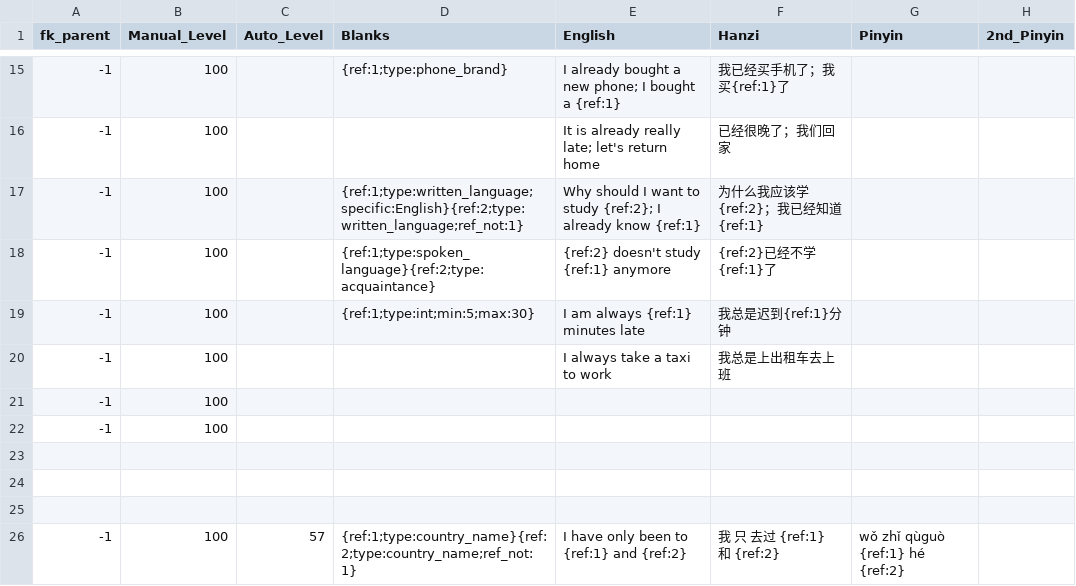
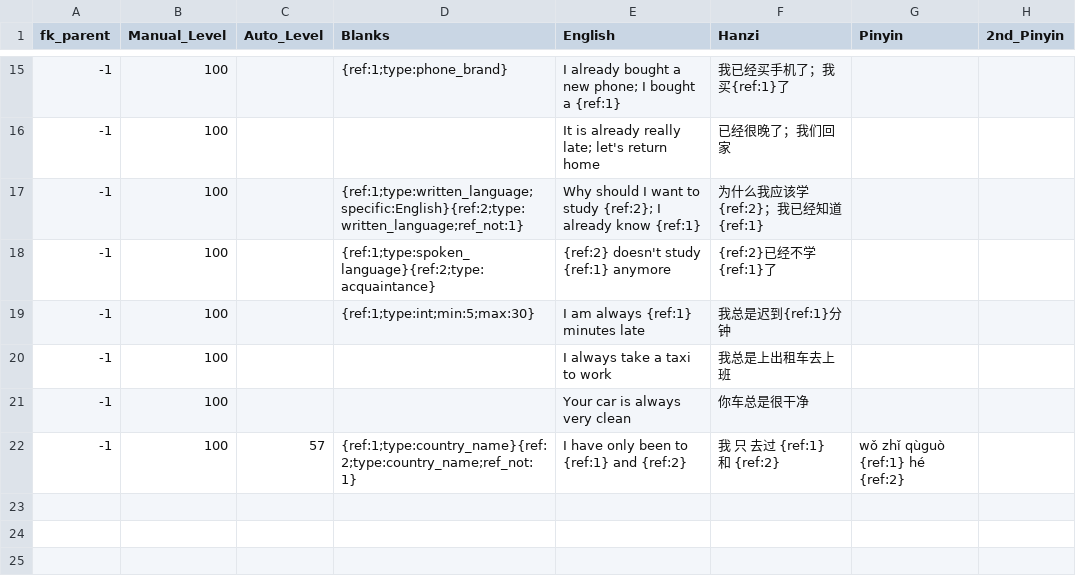
Before and after one commit to JasonFaas/mandarin-translations-sql-creation, a CSV file: data_raw/output/0021_grammar_a2_adverbs_incomplete.csv, drawn as a sheet; only a part is shown, gaps mark what is left out.

Commit message:
About to add in generated info

```diff
--- a/data_raw/output/0021_grammar_a2_adverbs_incomplete.csv
+++ b/data_raw/output/0021_grammar_a2_adverbs_incomplete.csv
@@ -20,7 +20,3 @@ fk_parent,Manual_Level,Auto_Level,Blanks,English,Hanzi,Pinyin,2nd_Pinyin
 -1,100,,,I always take a taxi to work,我总是上出租车去上班,
--1,100,,,,,
--1,100,,,,,
-
-
-
+-1,100,,,Your car is always very clean,你车总是很干净,
 -1,100,57,{ref:1;type:country_name}{ref:2;type:country_name;ref_not:1},I have only been to {ref:1} and {ref:2},我 只 去过 {ref:1} 和 {ref:2},wǒ zhǐ qùguò {ref:1} hé {ref:2},
```
